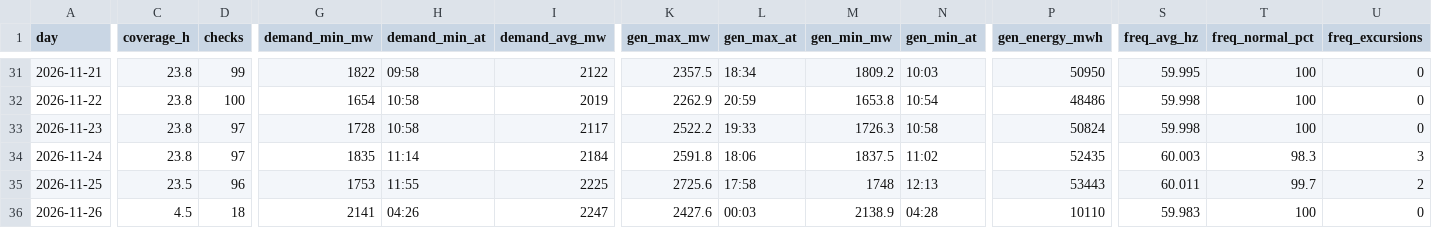
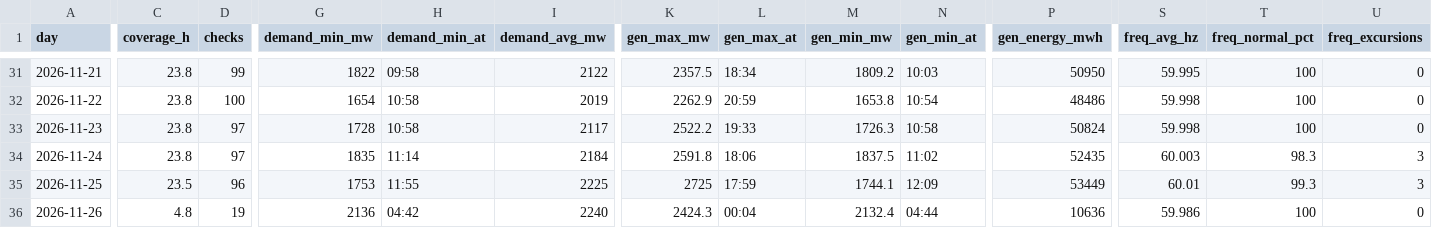
Before and after one commit to EidenGarcia/pr-generation-dashboard, a CSV file: logs/daily_summary.csv, drawn as a sheet; only a part is shown, gaps mark what is left out; the diff covers the shown part only; the diff names each change by its address in the sheet, - before the commit and + after, or states it on an @@ line.

```diff
--- a/logs/daily_summary.csv
+++ b/logs/daily_summary.csv
-K35 (gen_max_mw): 2725.6
+K35 (gen_max_mw): 2725
-L35 (gen_max_at): 17:58
+L35 (gen_max_at): 17:59
-M35 (gen_min_mw): 1748
+M35 (gen_min_mw): 1744.1
-N35 (gen_min_at): 12:13
+N35 (gen_min_at): 12:09
-P35 (gen_energy_mwh): 53443
+P35 (gen_energy_mwh): 53449
-S35 (freq_avg_hz): 60.011
+S35 (freq_avg_hz): 60.01
-T35 (freq_normal_pct): 99.7
+T35 (freq_normal_pct): 99.3
-U35 (freq_excursions): 2
+U35 (freq_excursions): 3
-C36 (coverage_h): 4.5
+C36 (coverage_h): 4.8
-D36 (checks): 18
+D36 (checks): 19
-G36 (demand_min_mw): 2141
+G36 (demand_min_mw): 2136
-H36 (demand_min_at): 04:26
+H36 (demand_min_at): 04:42
-I36 (demand_avg_mw): 2247
+I36 (demand_avg_mw): 2240
-K36 (gen_max_mw): 2427.6
+K36 (gen_max_mw): 2424.3
-L36 (gen_max_at): 00:03
+L36 (gen_max_at): 00:04
-M36 (gen_min_mw): 2138.9
+M36 (gen_min_mw): 2132.4
-N36 (gen_min_at): 04:28
+N36 (gen_min_at): 04:44
-P36 (gen_energy_mwh): 10110
+P36 (gen_energy_mwh): 10636
-S36 (freq_avg_hz): 59.983
+S36 (freq_avg_hz): 59.986
```
Also changed, not shown: 9 edited cells elsewhere in this file, 24 other files.
